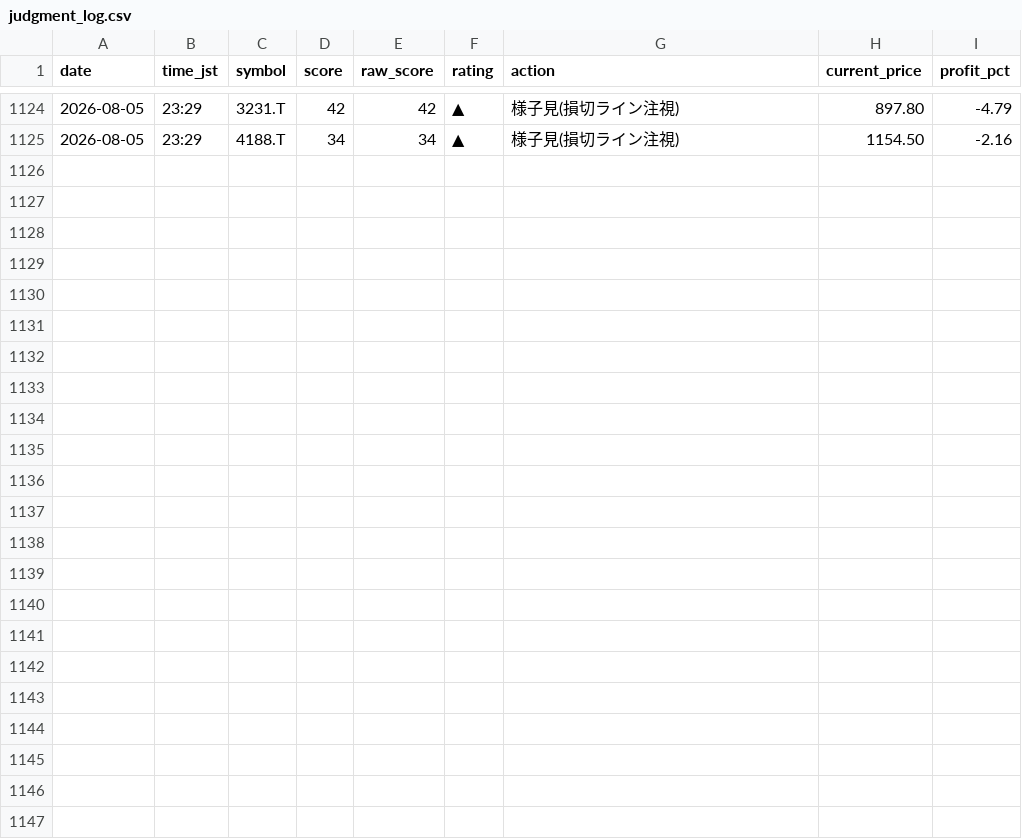
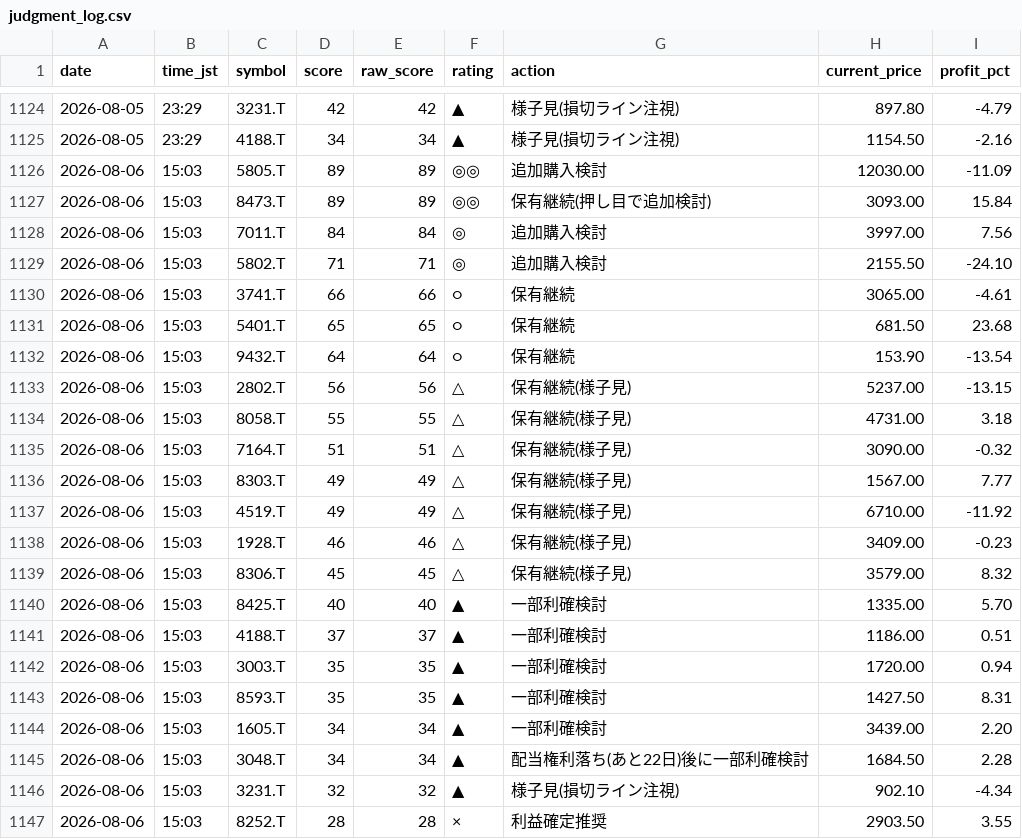
Before and after one commit to Maruko27o/stock-portfolio-analyzer, a CSV file: data/judgment_log.csv, drawn as a sheet; only a part is shown, gaps mark what is left out.

```diff
--- a/data/judgment_log.csv
+++ b/data/judgment_log.csv
@@ -1125 +1125,23 @@ date,time_jst,symbol,score,raw_score,rating,action,current_price,profit_pct
 2026-08-05,23:29,4188.T,34,34,▲,様子見(損切ライン注視),1154.50,-2.16
+2026-08-06,15:03,5805.T,89,89,◎◎,追加購入検討,12030.00,-11.09
+2026-08-06,15:03,8473.T,89,89,◎◎,保有継続(押し目で追加検討),3093.00,15.84
+2026-08-06,15:03,7011.T,84,84,◎,追加購入検討,3997.00,7.56
+2026-08-06,15:03,5802.T,71,71,◎,追加購入検討,2155.50,-24.10
+2026-08-06,15:03,3741.T,66,66,○,保有継続,3065.00,-4.61
+2026-08-06,15:03,5401.T,65,65,○,保有継続,681.50,23.68
+2026-08-06,15:03,9432.T,64,64,○,保有継続,153.90,-13.54
+2026-08-06,15:03,2802.T,56,56,△,保有継続(様子見),5237.00,-13.15
+2026-08-06,15:03,8058.T,55,55,△,保有継続(様子見),4731.00,3.18
+2026-08-06,15:03,7164.T,51,51,△,保有継続(様子見),3090.00,-0.32
+2026-08-06,15:03,8303.T,49,49,△,保有継続(様子見),1567.00,7.77
+2026-08-06,15:03,4519.T,49,49,△,保有継続(様子見),6710.00,-11.92
+2026-08-06,15:03,1928.T,46,46,△,保有継続(様子見),3409.00,-0.23
+2026-08-06,15:03,8306.T,45,45,△,保有継続(様子見),3579.00,8.32
+2026-08-06,15:03,8425.T,40,40,▲,一部利確検討,1335.00,5.70
+2026-08-06,15:03,4188.T,37,37,▲,一部利確検討,1186.00,0.51
+2026-08-06,15:03,3003.T,35,35,▲,一部利確検討,1720.00,0.94
+2026-08-06,15:03,8593.T,35,35,▲,一部利確検討,1427.50,8.31
+2026-08-06,15:03,1605.T,34,34,▲,一部利確検討,3439.00,2.20
+2026-08-06,15:03,3048.T,34,34,▲,配当権利落ち(あと22日)後に一部利確検討,1684.50,2.28
+2026-08-06,15:03,3231.T,32,32,▲,様子見(損切ライン注視),902.10,-4.34
+2026-08-06,15:03,8252.T,28,28,×,利益確定推奨,2903.50,3.55
```
Also changed, not shown: data/subscore_log.csv.
